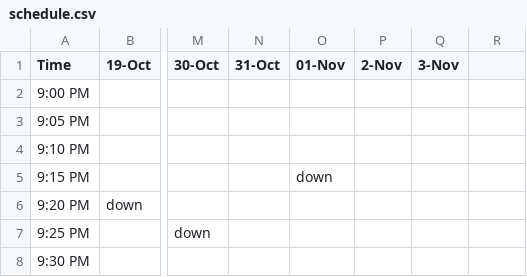
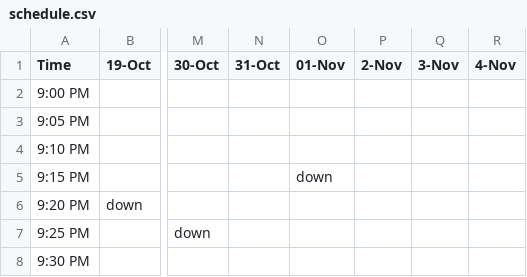
Before and after one commit to alevi813/sleep-tracker, a CSV file: data/schedule.csv, drawn as a sheet; only a part is shown, gaps mark what is left out; the diff names each change by its address in the sheet, - before the commit and + after, or states it on an @@ line.

Commit message:
Update sleep schedule (4-Nov)

```diff
--- a/data/schedule.csv
+++ b/data/schedule.csv
-R1: (empty)
+R1: 4-Nov
```
